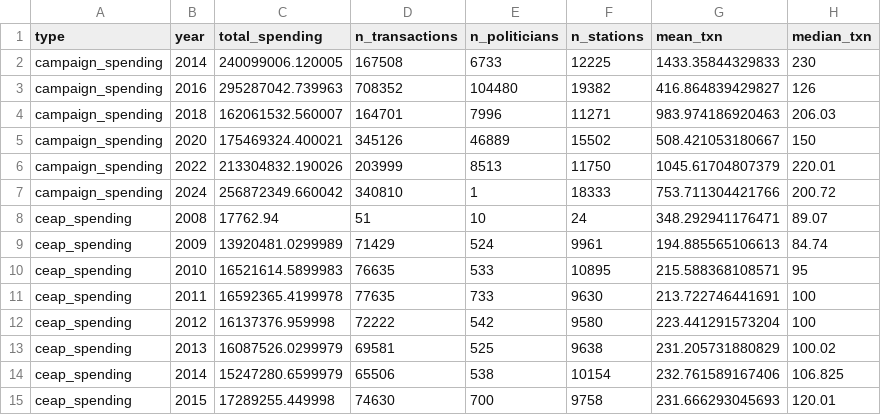
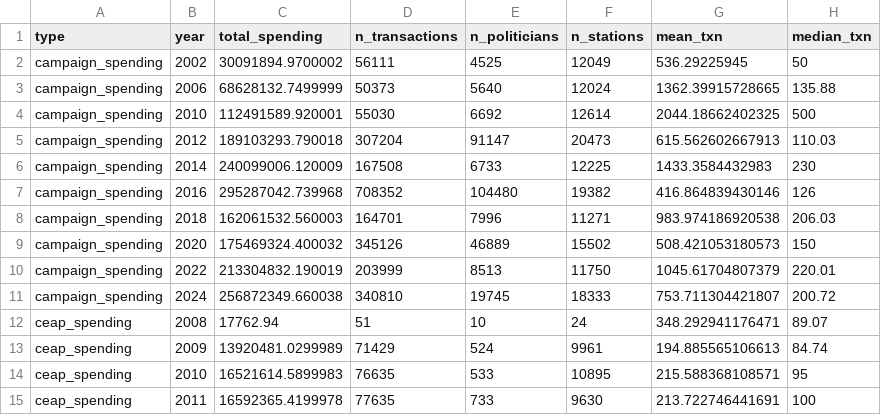
Before and after one commit to lucarno/gasolina, a CSV file: output/tables/spending_by_source_year.csv, drawn as a sheet; only a part is shown; the shorter side is filled out with more unchanged rows.

```diff
--- a/output/tables/spending_by_source_year.csv
+++ b/output/tables/spending_by_source_year.csv
@@ -1,8 +1,12 @@
 type,year,total_spending,n_transactions,n_politicians,n_stations,mean_txn,median_txn
-campaign_spending,2014,240099006.120005,167508,6733,12225,1433.35844329833,230
-campaign_spending,2016,295287042.739963,708352,104480,19382,416.864839429827,126
-campaign_spending,2018,162061532.560007,164701,7996,11271,983.974186920463,206.03
-campaign_spending,2020,175469324.400021,345126,46889,15502,508.421053180667,150
-campaign_spending,2022,213304832.190026,203999,8513,11750,1045.61704807379,220.01
-campaign_spending,2024,256872349.660042,340810,1,18333,753.711304421766,200.72
+campaign_spending,2002,30091894.9700002,56111,4525,12049,536.29225945,50
+campaign_spending,2006,68628132.7499999,50373,5640,12024,1362.39915728665,135.88
+campaign_spending,2010,112491589.920001,55030,6692,12614,2044.18662402325,500
+campaign_spending,2012,189103293.790018,307204,91147,20473,615.562602667913,110.03
+campaign_spending,2014,240099006.120009,167508,6733,12225,1433.3584432983,230
+campaign_spending,2016,295287042.739968,708352,104480,19382,416.864839430146,126
+campaign_spending,2018,162061532.560003,164701,7996,11271,983.974186920538,206.03
+campaign_spending,2020,175469324.400032,345126,46889,15502,508.421053180573,150
+campaign_spending,2022,213304832.190019,203999,8513,11750,1045.61704807379,220.01
+campaign_spending,2024,256872349.660038,340810,19745,18333,753.711304421807,200.72
 ceap_spending,2008,17762.94,51,10,24,348.292941176471,89.07
```
Also changed, not shown: output/tables/summary_statistics.csv, 21 other files.
